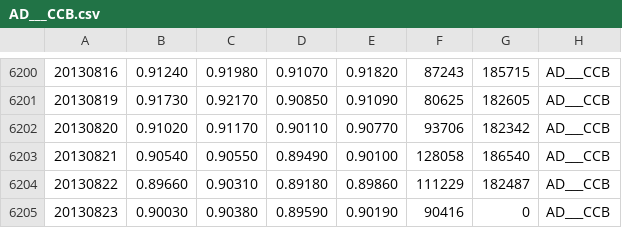
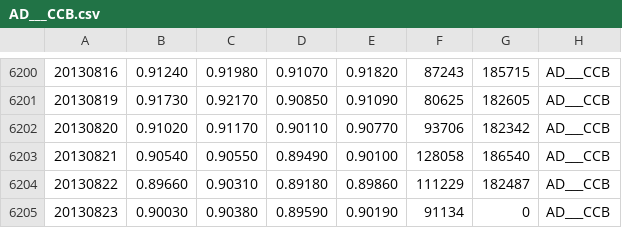
Before and after one commit to wilki2021/hedgeit, a CSV file: data/AD___CCB.csv, drawn as a sheet; only a part is shown, gaps mark what is left out.

```diff
--- a/data/AD___CCB.csv
+++ b/data/AD___CCB.csv
@@ -6204,2 +6204,2 @@
 20130822,0.89660,0.90310,0.89180,0.89860,111229,182487,AD___CCB
-20130823,0.90030,0.90380,0.89590,0.90190,90416,0,AD___CCB
+20130823,0.90030,0.90380,0.89590,0.90190,91134,0,AD___CCB
```
Also changed, not shown: data/AC___CCB.csv, data/BP___CCB.csv, 17 other files.
